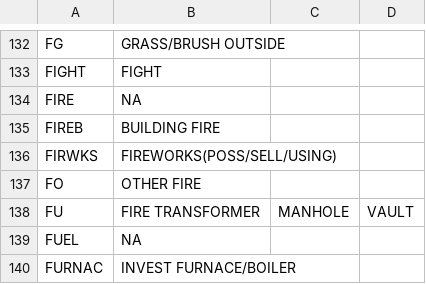
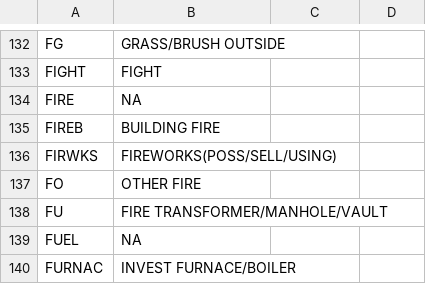
Before and after one commit to brix4dayz/bari_reu_2015, a CSV file: 2013_911_types.csv, drawn as a sheet; only a part is shown, gaps mark what is left out; the diff names each change by its address in the sheet, - before the commit and + after, or states it on an @@ line.

Commit message:
Wrote a script to compares 911 types and their associated descriptions from 2012 to 2013. Does not change.

```diff
--- a/2013_911_types.csv
+++ b/2013_911_types.csv
-B138: FIRE TRANSFORMER
+B138: FIRE TRANSFORMER/MANHOLE/VAULT
-C138: MANHOLE
+C138: (empty)
-D138: VAULT
+D138: (empty)
```
Also changed, not shown: 1 other file.
